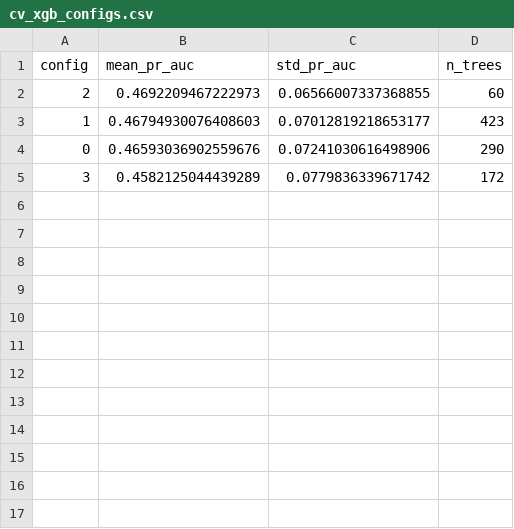
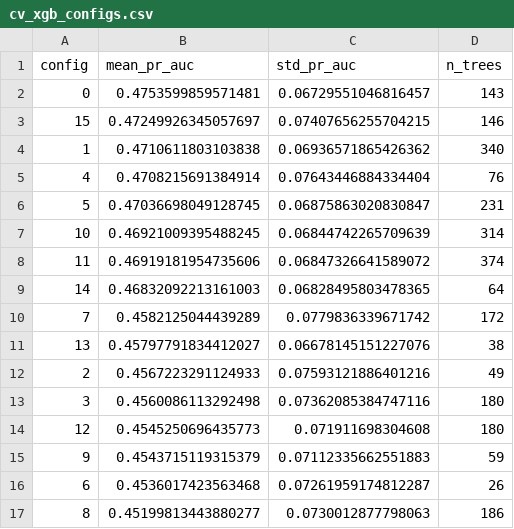
Before and after one commit to nipun1803/AeroCast-AI, a CSV file: results/cv_xgb_configs.csv, drawn as a sheet.

```diff
--- a/results/cv_xgb_configs.csv
+++ b/results/cv_xgb_configs.csv
@@ -1,5 +1,17 @@
 config,mean_pr_auc,std_pr_auc,n_trees
-2,0.4692209467222973,0.06566007337368855,60
-1,0.46794930076408603,0.07012819218653177,423
-0,0.46593036902559676,0.07241030616498906,290
-3,0.4582125044439289,0.0779836339671742,172
+0,0.4753599859571481,0.06729551046816457,143
+15,0.47249926345057697,0.07407656255704215,146
+1,0.4710611803103838,0.06936571865426362,340
+4,0.4708215691384914,0.07643446884334404,76
+5,0.47036698049128745,0.06875863020830847,231
+10,0.46921009395488245,0.06844742265709639,314
+11,0.46919181954735606,0.06847326641589072,374
+14,0.46832092213161003,0.06828495803478365,64
+7,0.4582125044439289,0.0779836339671742,172
+13,0.45797791834412027,0.06678145151227076,38
+2,0.4567223291124933,0.07593121886401216,49
+3,0.4560086113292498,0.07362085384747116,180
+12,0.4545250696435773,0.071911698304608,180
+9,0.4543715119315379,0.07112335662551883,59
+6,0.4536017423563468,0.07261959174812287,26
+8,0.45199813443880277,0.0730012877798063,186
```
Also changed, not shown: results/adversarial_validation.csv, results/cv_xgb_folds.csv, 33 other files.
